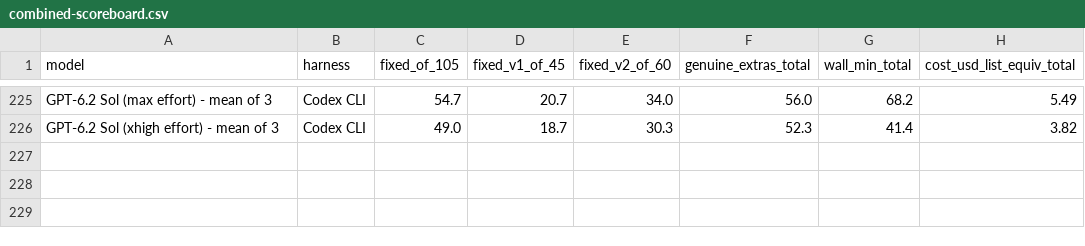
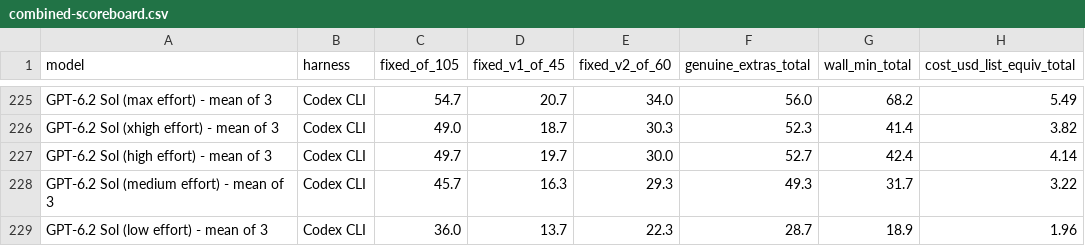
Before and after one commit to phuryn/bug-hunt-bench, a CSV file: results/combined-scoreboard.csv, drawn as a sheet; only a part is shown, gaps mark what is left out; the diff names each change by its address in the sheet, - before the commit and + after, or states it on an @@ line.

```diff
--- a/results/combined-scoreboard.csv
+++ b/results/combined-scoreboard.csv
+row 227: GPT-6.2 Sol (high effort) - mean of 3 | Codex CLI | 49.7 | 19.7 | 30.0 | 52.7 | 42.4 | 4.14
+row 228: GPT-6.2 Sol (medium effort) - mean of 3 | Codex CLI | 45.7 | 16.3 | 29.3 | 49.3 | 31.7 | 3.22
+row 229: GPT-6.2 Sol (low effort) - mean of 3 | Codex CLI | 36.0 | 13.7 | 22.3 | 28.7 | 18.9 | 1.96
```
Also changed, not shown: results/coverage.csv, results/repo1-scoreboard.csv, 9 other files.
